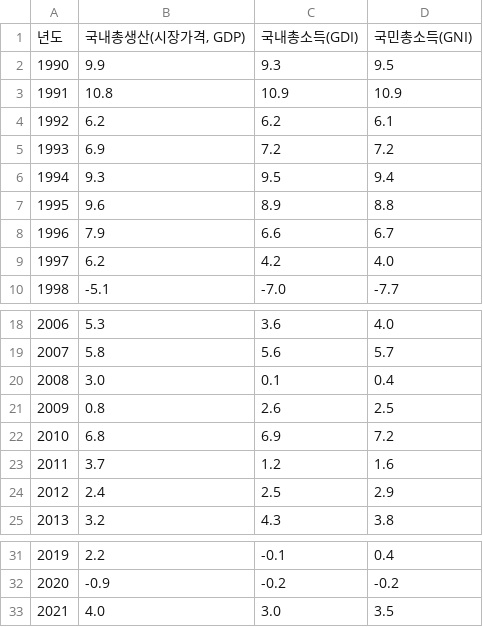
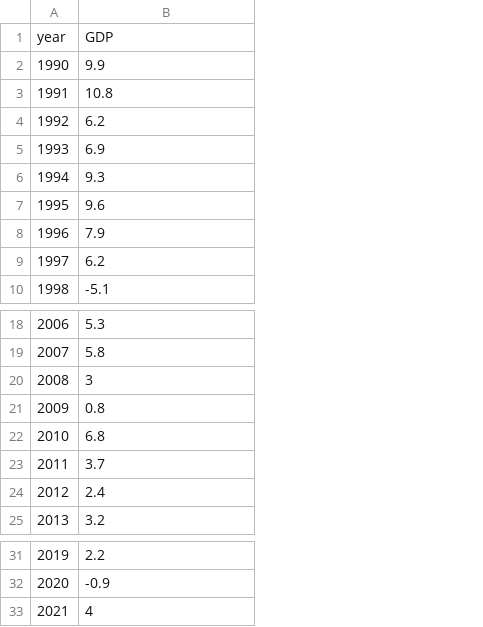
Before and after one commit to Sianus/Project_data, a CSV file: data/GDP_in_decrease_rate.csv, drawn as a sheet; only a part is shown, gaps mark what is left out; removed rows and columns are numbered as before the commit, all else as after; the diff names each change by its address in the sheet, - before the commit and + after, or states it on an @@ line.

Commit message:
Modify the data

```diff
--- a/data/GDP_in_decrease_rate.csv
+++ b/data/GDP_in_decrease_rate.csv
-column C, rows 2-10: 9.3 | 10.9 | 6.2 | 7.2 | 9.5 | 8.9 | 6.6 | 4.2 | -7.0; rows 18-25: 3.6 | 5.6 | 0.1 | 2.6 | 6.9 | 1.2 | 2.5 | 4.3; rows 31-33: -0.1 | -0.2 | 3.0
-column D, rows 2-10: 9.5 | 10.9 | 6.1 | 7.2 | 9.4 | 8.8 | 6.7 | 4.0 | -7.7; rows 18-25: 4.0 | 5.7 | 0.4 | 2.5 | 7.2 | 1.6 | 2.9 | 3.8; rows 31-33: 0.4 | -0.2 | 3.5
-row 1: 년도 | 국내총생산(시장가격, GDP) | 국내총소득(GDI) | 국민총소득(GNI)
+row 1: year | GDP
-B20: 3.0
+B20: 3
-B33: 4.0
+B33: 4
```
